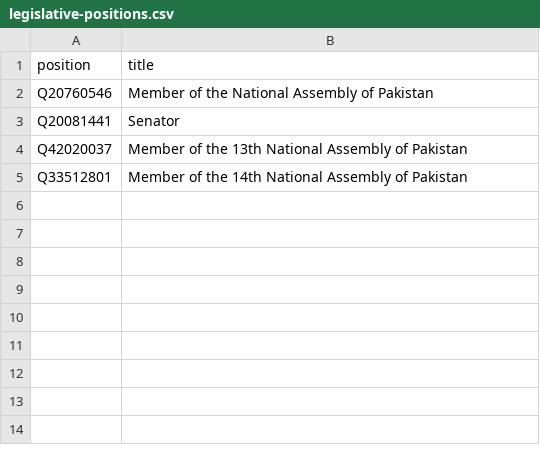
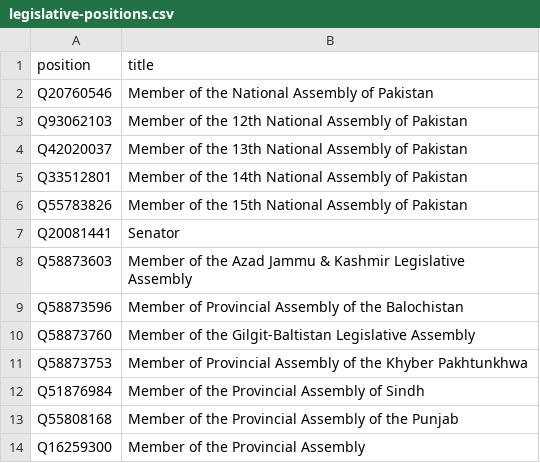
Before and after one commit to every-politician-scrapers/pakistan-ministers, a CSV file: wikidata/legislative-positions.csv, drawn as a sheet.

Commit message:
add more positions

```diff
--- a/wikidata/legislative-positions.csv
+++ b/wikidata/legislative-positions.csv
@@ -2,4 +2,13 @@ position,title
 Q20760546,Member of the National Assembly of Pakistan
-Q20081441,Senator
+Q93062103,Member of the 12th National Assembly of Pakistan
 Q42020037,Member of the 13th National Assembly of Pakistan
 Q33512801,Member of the 14th National Assembly of Pakistan
+Q55783826,Member of the 15th National Assembly of Pakistan
+Q20081441,Senator
+Q58873603,Member of the Azad Jammu & Kashmir Legislative Assembly
+Q58873596,Member of Provincial Assembly of the Balochistan
+Q58873760,Member of the Gilgit-Baltistan Legislative Assembly
+Q58873753,Member of Provincial Assembly of the Khyber Pakhtunkhwa
+Q51876984,Member of the Provincial Assembly of Sindh
+Q55808168,Member of the Provincial Assembly of the Punjab
+Q16259300,Member of the Provincial Assembly
```
Also changed, not shown: 1 other file.
